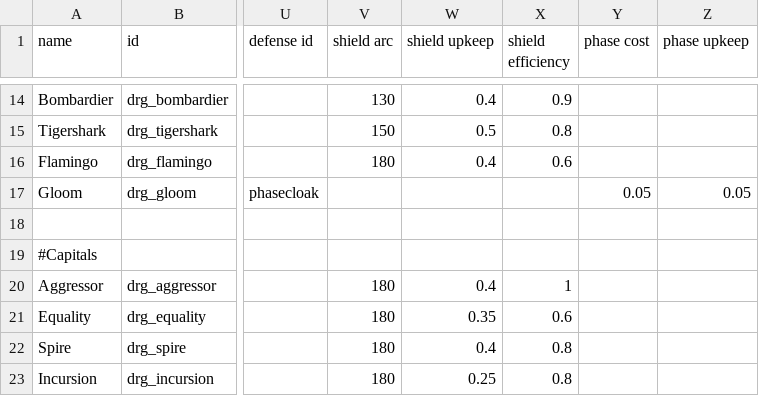
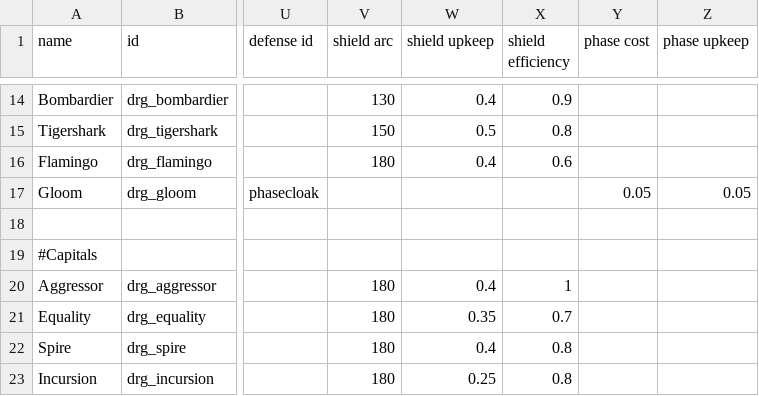
Before and after one commit to theDragn/HTE, a CSV file: HTE/data/hulls/ship_data.csv, drawn as a sheet; only a part is shown, gaps mark what is left out; the diff names each change by its address in the sheet, - before the commit and + after, or states it on an @@ line.

```diff
--- a/HTE/data/hulls/ship_data.csv
+++ b/HTE/data/hulls/ship_data.csv
-X21 (shield efficiency): 0.6
+X21 (shield efficiency): 0.7
```
Also changed, not shown: HTE/data/campaign/special_items.csv, HTE/data/config/vayraBounties/unique_bounty_data.csv, 8 other files.
